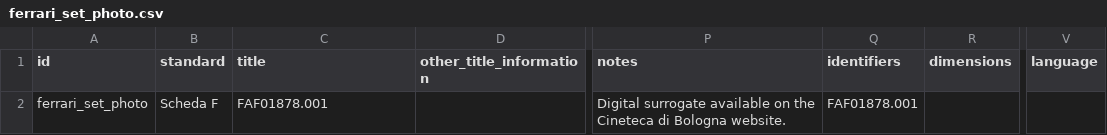
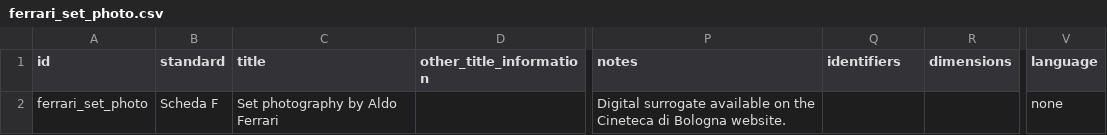
Before and after one commit to CineFiles25/TheRevolussionOfRenzoRenzi, a CSV file: csv/ferrari_set_photo.csv, drawn as a sheet; only a part is shown, gaps mark what is left out; the diff names each change by its address in the sheet, - before the commit and + after, or states it on an @@ line.

Commit message:
Update ferrari_set_photo.csv

```diff
--- a/csv/ferrari_set_photo.csv
+++ b/csv/ferrari_set_photo.csv
-C2 (title): FAF01878.001
+C2 (title): Set photography by Aldo Ferrari
-Q2 (identifiers): FAF01878.001
+Q2 (identifiers): (empty)
-V2 (language): (empty)
+V2 (language): none
```
